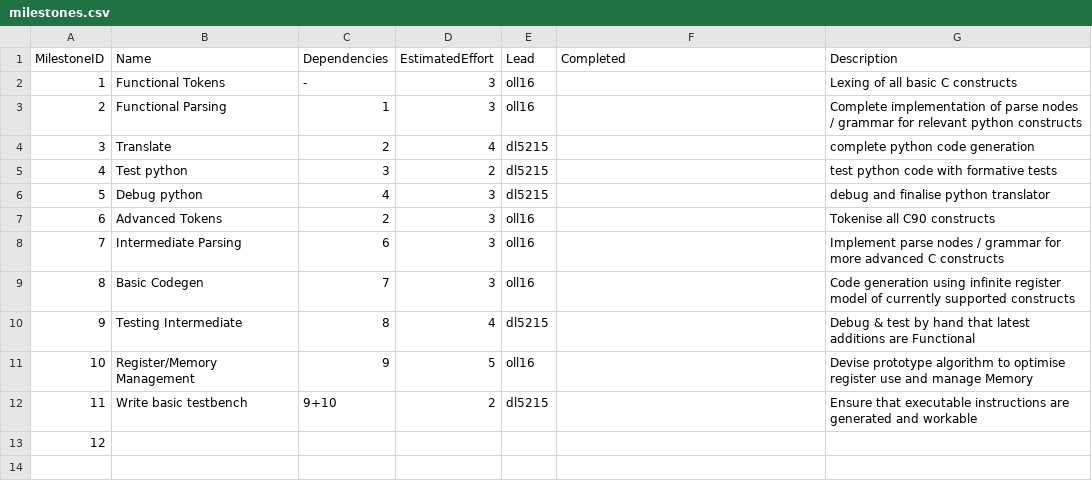
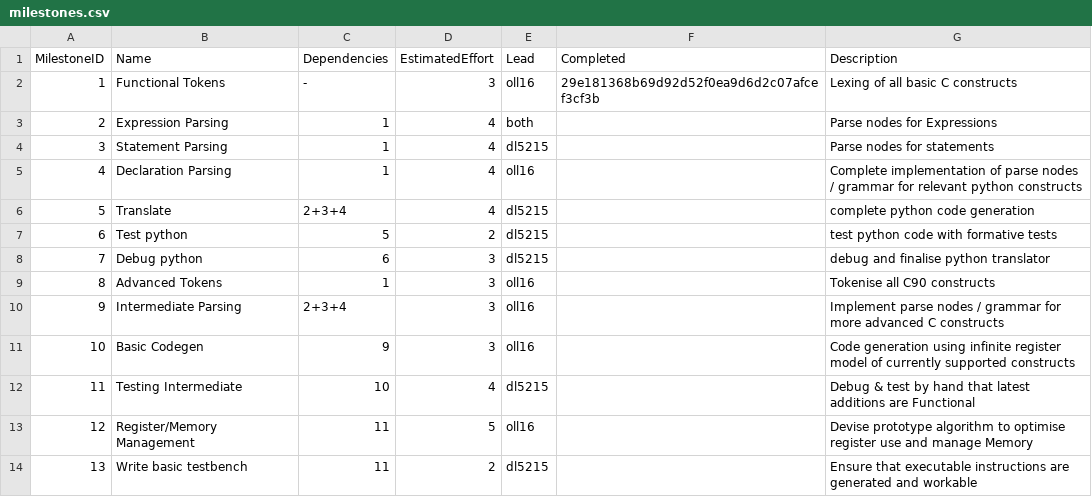
Before and after one commit to olly-larkin/C90_MIPS1_Compiler, a CSV file: management/milestones.csv, drawn as a sheet; removed rows and columns are numbered as before the commit, all else as after; the diff names each change by its address in the sheet, - before the commit and + after, or states it on an @@ line.

Commit message:
Unary Expression Support

```diff
--- a/management/milestones.csv
+++ b/management/milestones.csv
-F2 (Completed): (empty)
+F2 (Completed): 29e181368b69d92d52f0ea9d6d2c07afcef3cf3b
+row 3: 2 | Expression Parsing | 1 | 4 | both |  | Parse nodes for Expressions
+row 4: 3 | Statement Parsing | 1 | 4 | dl5215 |  | Parse nodes for statements
@@ column A (MilestoneID) renumbered between rows 5 and 14 @@
-B5 (Name): Functional Parsing
+B5 (Name): Declaration Parsing
-D5 (EstimatedEffort): 3
+D5 (EstimatedEffort): 4
-C6 (Dependencies): 2
+C6 (Dependencies): 2+3+4
-C7 (Dependencies): 3
+C7 (Dependencies): 5
-C8 (Dependencies): 4
+C8 (Dependencies): 6
-C9 (Dependencies): 2
+C9 (Dependencies): 1
-C10 (Dependencies): 6
+C10 (Dependencies): 2+3+4
-C11 (Dependencies): 7
+C11 (Dependencies): 9
-C12 (Dependencies): 8
+C12 (Dependencies): 10
-C13 (Dependencies): 9
+C13 (Dependencies): 11
-C14 (Dependencies): 9+10
+C14 (Dependencies): 11
-row 13: 12
```
Also changed, not shown: management/effort-log.csv, 2 other files.
